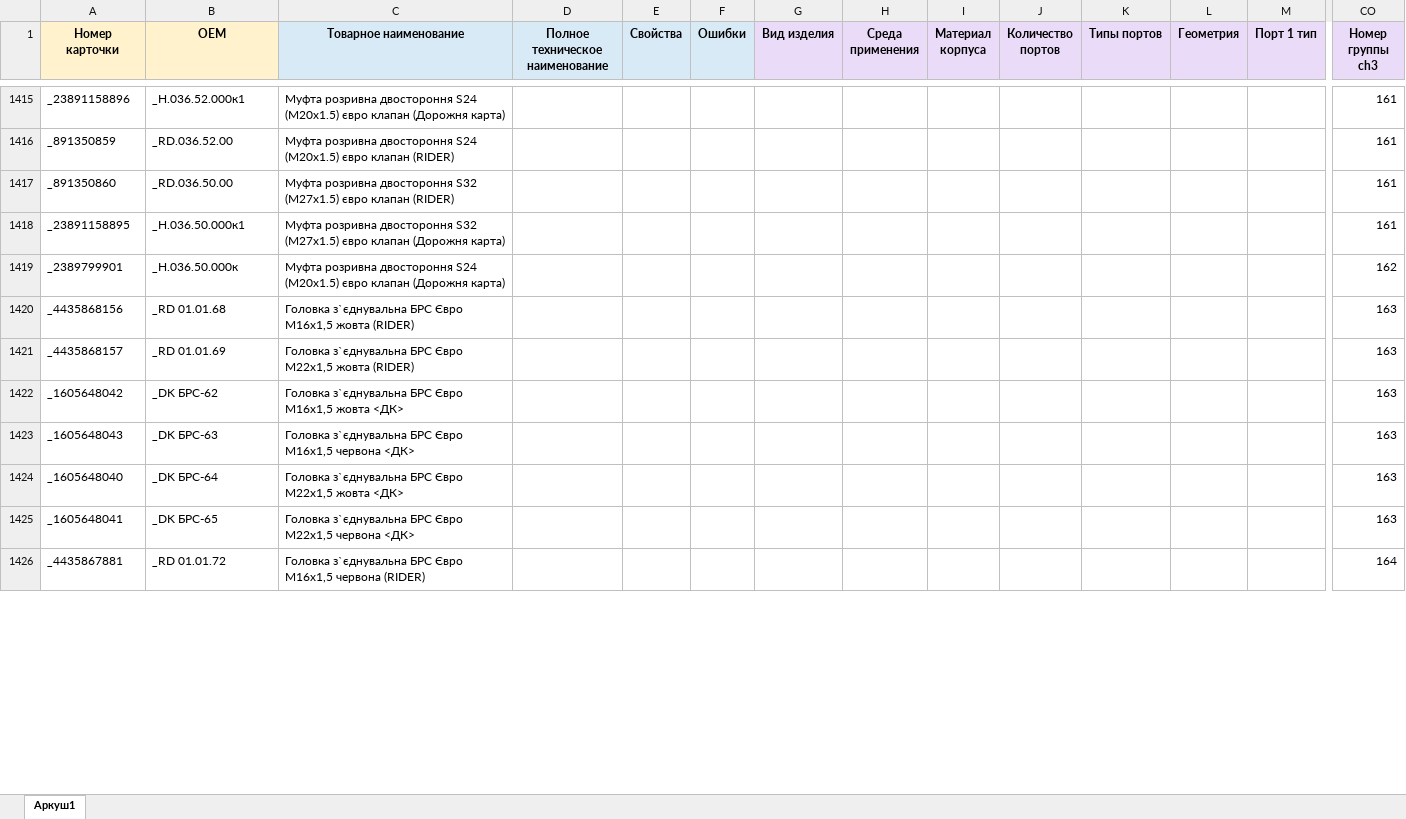
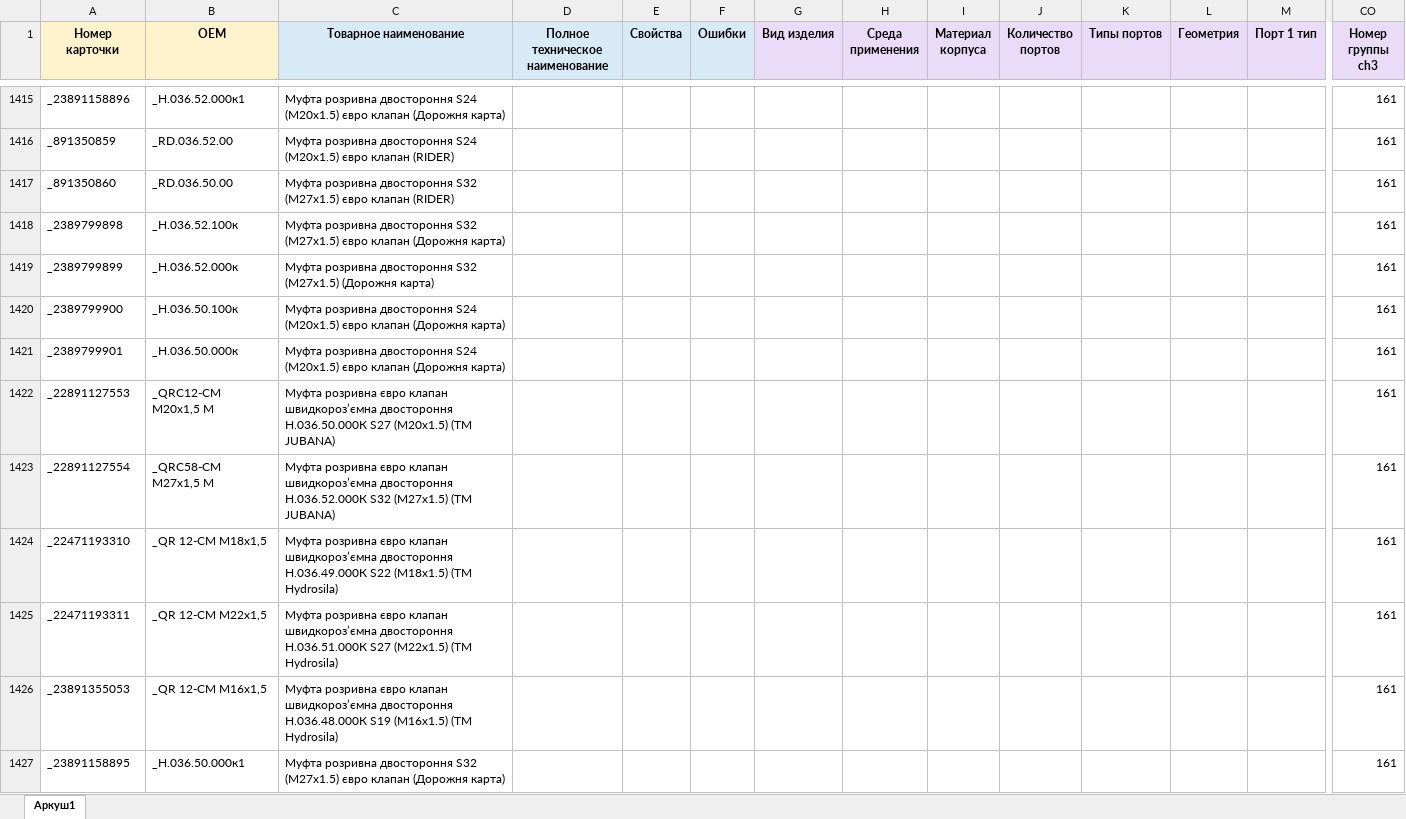
Before and after one commit to OldWhiteWater/workhouse, an Excel workbook: source/connector.xlsx, sheet Аркуш1, drawn as a sheet; only a part is shown, gaps mark what is left out; values as stored, in another font and other column widths than the file's, no borders; removed rows and columns are numbered as before the commit, all else as after; rows hold the shown columns only; the diff covers the shown part only; the diff names each change by its address in the sheet, - before the commit and + after, or states it on an @@ line.

```diff
--- a/source/connector.xlsx (sheet Аркуш1)
+++ b/source/connector.xlsx (sheet Аркуш1)
+row 1418: _2389799898 | _Н.036.52.100к | Муфта розривна двостороння S32 (М27х1.5) євро клапан (Дорожня карта) |  |  |  |  |  |  |  |  |  |  | 161
+row 1419: _2389799899 | _Н.036.52.000к | Муфта розривна двостороння S32 (М27х1.5) (Дорожня карта) |  |  |  |  |  |  |  |  |  |  | 161
+row 1420: _2389799900 | _Н.036.50.100к | Муфта розривна двостороння S24 (М20х1.5) євро клапан (Дорожня карта) |  |  |  |  |  |  |  |  |  |  | 161
+row 1421: _2389799901 | _Н.036.50.000к | Муфта розривна двостороння S24 (М20х1.5) євро клапан (Дорожня карта) |  |  |  |  |  |  |  |  |  |  | 161
+row 1422: _22891127553 | _QRC12-CM M20х1,5 M | Муфта розривна євро клапан швидкороз’ємна двостороння Н.036.50.000К S27 (М20х1.5) (ТМ JUBANA) |  |  |  |  |  |  |  |  |  |  | 161
+row 1423: _22891127554 | _QRC58-CM M27х1,5 M | Муфта розривна євро клапан швидкороз’ємна двостороння Н.036.52.000К S32 (М27х1.5) (ТМ JUBANA) |  |  |  |  |  |  |  |  |  |  | 161
+row 1424: _22471193310 | _QR 12-CM M18x1,5 | Муфта розривна євро клапан швидкороз’ємна двостороння Н.036.49.000К S22 (М18х1.5) (ТМ Hydrosila) |  |  |  |  |  |  |  |  |  |  | 161
+row 1425: _22471193311 | _QR 12-CM M22x1,5 | Муфта розривна євро клапан швидкороз’ємна двостороння Н.036.51.000К S27 (М22х1.5) (ТМ Hydrosila) |  |  |  |  |  |  |  |  |  |  | 161
+row 1426: _23891355053 | _QR 12-CM M16x1,5 | Муфта розривна євро клапан швидкороз’ємна двостороння Н.036.48.000К S19 (М16х1.5) (ТМ Hydrosila) |  |  |  |  |  |  |  |  |  |  | 161
-row 1419: _2389799901 | _Н.036.50.000к | Муфта розривна двостороння S24 (М20х1.5) євро клапан (Дорожня карта) |  |  |  |  |  |  |  |  |  |  | 162
-row 1420: _4435868156 | _RD 01.01.68 | Головка з`єднувальна БРС Євро М16х1,5 жовта (RIDER) |  |  |  |  |  |  |  |  |  |  | 163
-row 1421: _4435868157 | _RD 01.01.69 | Головка з`єднувальна БРС Євро М22х1,5 жовта (RIDER) |  |  |  |  |  |  |  |  |  |  | 163
-row 1422: _1605648042 | _DK БРС-62 | Головка з`єднувальна БРС Євро М16х1,5 жовта <ДК> |  |  |  |  |  |  |  |  |  |  | 163
-row 1423: _1605648043 | _DK БРС-63 | Головка з`єднувальна БРС Євро М16х1,5 червона <ДК> |  |  |  |  |  |  |  |  |  |  | 163
-row 1424: _1605648040 | _DK БРС-64 | Головка з`єднувальна БРС Євро М22х1,5 жовта <ДК> |  |  |  |  |  |  |  |  |  |  | 163
-row 1425: _1605648041 | _DK БРС-65 | Головка з`єднувальна БРС Євро М22х1,5 червона <ДК> |  |  |  |  |  |  |  |  |  |  | 163
-row 1426: _4435867881 | _RD 01.01.72 | Головка з`єднувальна БРС Євро М16х1,5 червона (RIDER) |  |  |  |  |  |  |  |  |  |  | 164
```
Also changed, not shown: 12 added rows and 6 removed rows elsewhere in this sheet, source/connector_tree.xlsx.
